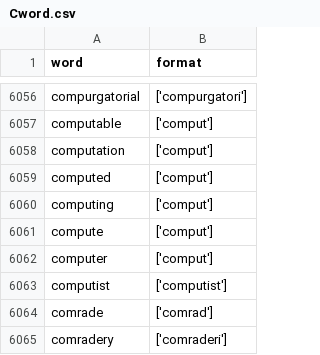
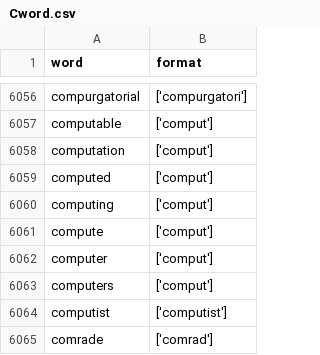
Before and after one commit to JKGilchrist/4107-VSE, a CSV file: save_files/word_lists/Cword.csv, drawn as a sheet; only a part is shown, gaps mark what is left out; the shorter side is filled out with more unchanged rows.

```diff
--- a/save_files/word_lists/Cword.csv
+++ b/save_files/word_lists/Cword.csv
@@ -6062,2 +6062,3 @@ compute|['comput']
 computer|['comput']
+computers|['comput']
 computist|['computist']
```
Also changed, not shown: save_files/word_lists/Bword.csv, 15 other files.
